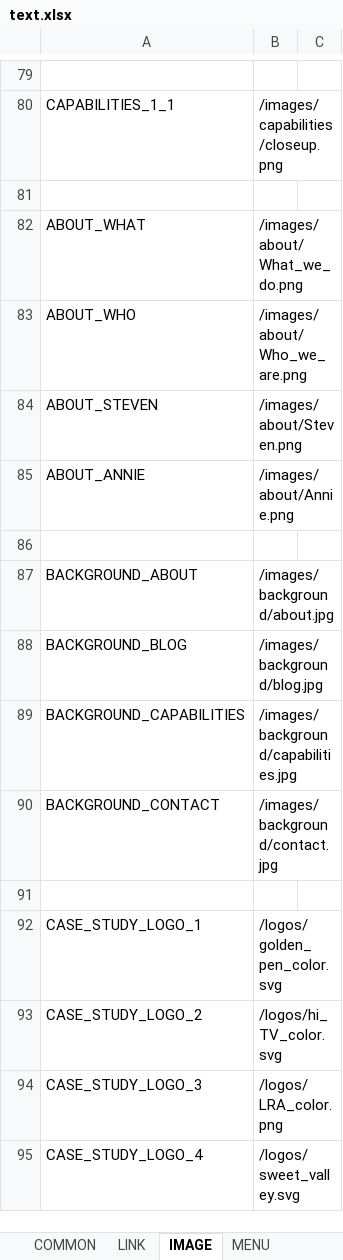
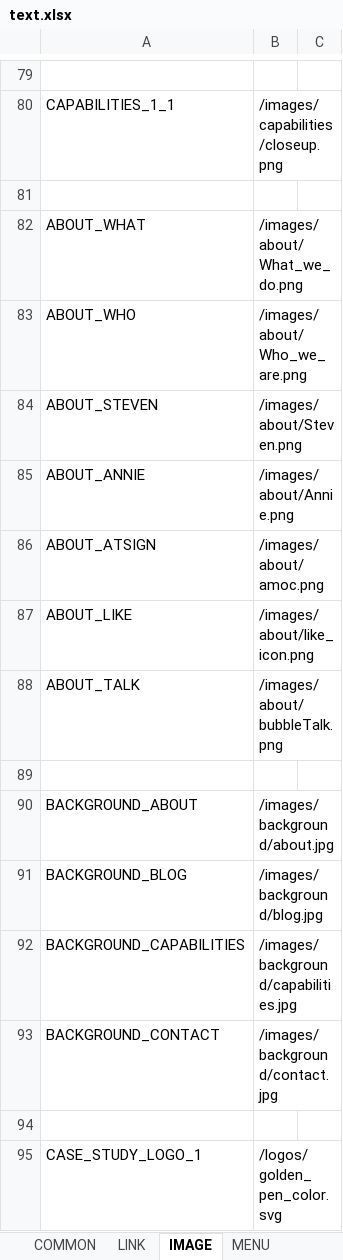
Before and after one commit to lcd11001/neko_website, an Excel workbook: data/text.xlsx, sheet IMAGE, drawn as a sheet; only a part is shown, gaps mark what is left out; the shorter side is filled out with more unchanged rows; values as stored, in another font and other column widths than the file's, no borders; the diff names each change by its address in the sheet, - before the commit and + after, or states it on an @@ line.

Commit message:
* Feedback ABOUT

```diff
--- a/data/text.xlsx (sheet IMAGE)
+++ b/data/text.xlsx (sheet IMAGE)
+row 86: ABOUT_ATSIGN | /images/about/amoc.png
+row 87: ABOUT_LIKE | /images/about/like_icon.png
+row 88: ABOUT_TALK | /images/about/bubbleTalk.png
```
Also changed, not shown: sheet CONTACT, sheet ABOUT, 6 other files.
